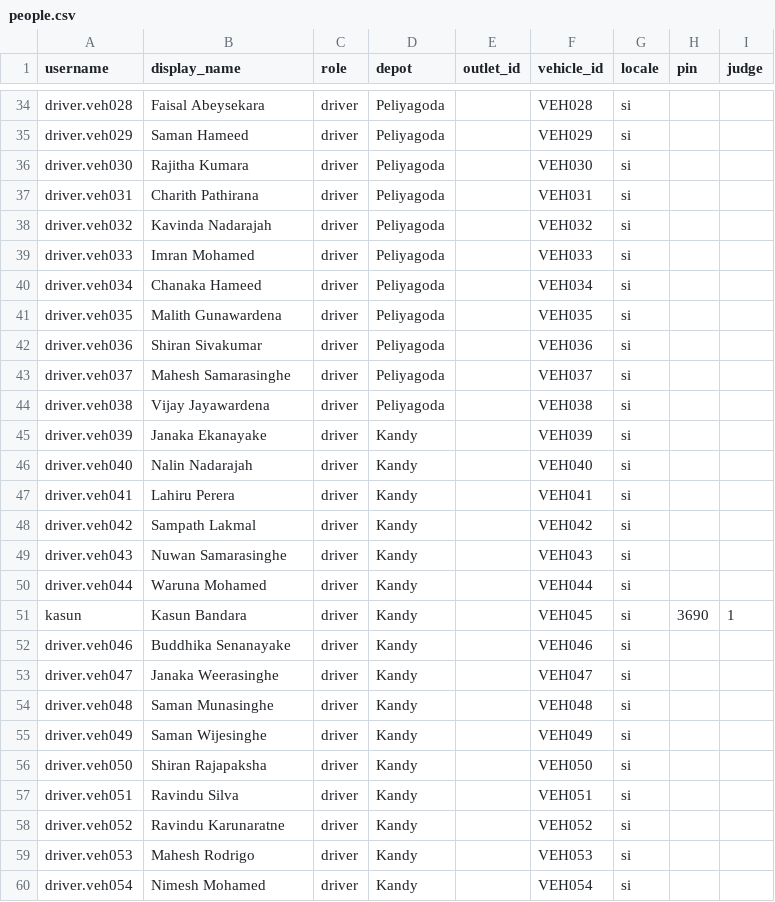
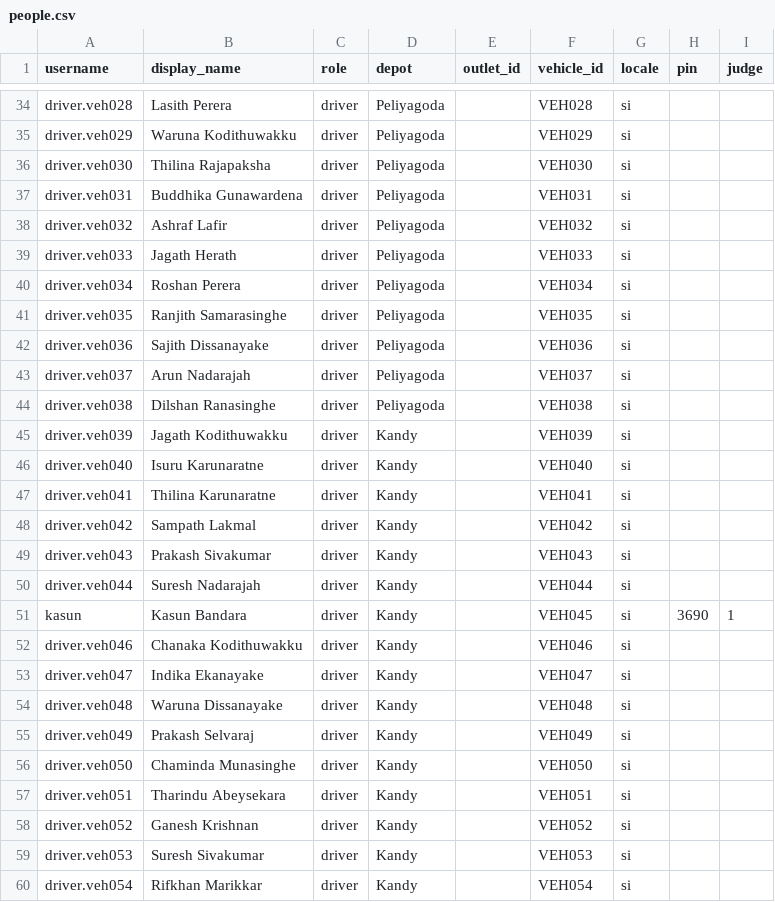
Before and after one commit to kalanas210/Ryzera_Relay, a CSV file: seed/data/story/people.csv, drawn as a sheet; only a part is shown, gaps mark what is left out; the diff covers the shown part only; the diff names each change by its address in the sheet, - before the commit and + after, or states it on an @@ line.

```diff
--- a/seed/data/story/people.csv
+++ b/seed/data/story/people.csv
-B34 (display_name): Faisal Abeysekara
+B34 (display_name): Lasith Perera
-B35 (display_name): Saman Hameed
+B35 (display_name): Waruna Kodithuwakku
-B36 (display_name): Rajitha Kumara
+B36 (display_name): Thilina Rajapaksha
-B37 (display_name): Charith Pathirana
+B37 (display_name): Buddhika Gunawardena
-B38 (display_name): Kavinda Nadarajah
+B38 (display_name): Ashraf Lafir
-B39 (display_name): Imran Mohamed
+B39 (display_name): Jagath Herath
-B40 (display_name): Chanaka Hameed
+B40 (display_name): Roshan Perera
-B41 (display_name): Malith Gunawardena
+B41 (display_name): Ranjith Samarasinghe
-B42 (display_name): Shiran Sivakumar
+B42 (display_name): Sajith Dissanayake
-B43 (display_name): Mahesh Samarasinghe
+B43 (display_name): Arun Nadarajah
-B44 (display_name): Vijay Jayawardena
+B44 (display_name): Dilshan Ranasinghe
-B45 (display_name): Janaka Ekanayake
+B45 (display_name): Jagath Kodithuwakku
-B46 (display_name): Nalin Nadarajah
+B46 (display_name): Isuru Karunaratne
-B47 (display_name): Lahiru Perera
+B47 (display_name): Thilina Karunaratne
-B49 (display_name): Nuwan Samarasinghe
+B49 (display_name): Prakash Sivakumar
-B50 (display_name): Waruna Mohamed
+B50 (display_name): Suresh Nadarajah
-B52 (display_name): Buddhika Senanayake
+B52 (display_name): Chanaka Kodithuwakku
-B53 (display_name): Janaka Weerasinghe
+B53 (display_name): Indika Ekanayake
-B54 (display_name): Saman Munasinghe
+B54 (display_name): Waruna Dissanayake
-B55 (display_name): Saman Wijesinghe
+B55 (display_name): Prakash Selvaraj
-B56 (display_name): Shiran Rajapaksha
+B56 (display_name): Chaminda Munasinghe
-B57 (display_name): Ravindu Silva
+B57 (display_name): Tharindu Abeysekara
-B58 (display_name): Ravindu Karunaratne
+B58 (display_name): Ganesh Krishnan
-B59 (display_name): Mahesh Rodrigo
+B59 (display_name): Suresh Sivakumar
-B60 (display_name): Nimesh Mohamed
+B60 (display_name): Rifkhan Marikkar
```
Also changed, not shown: 31 edited cells elsewhere in this file, 19 other files.
